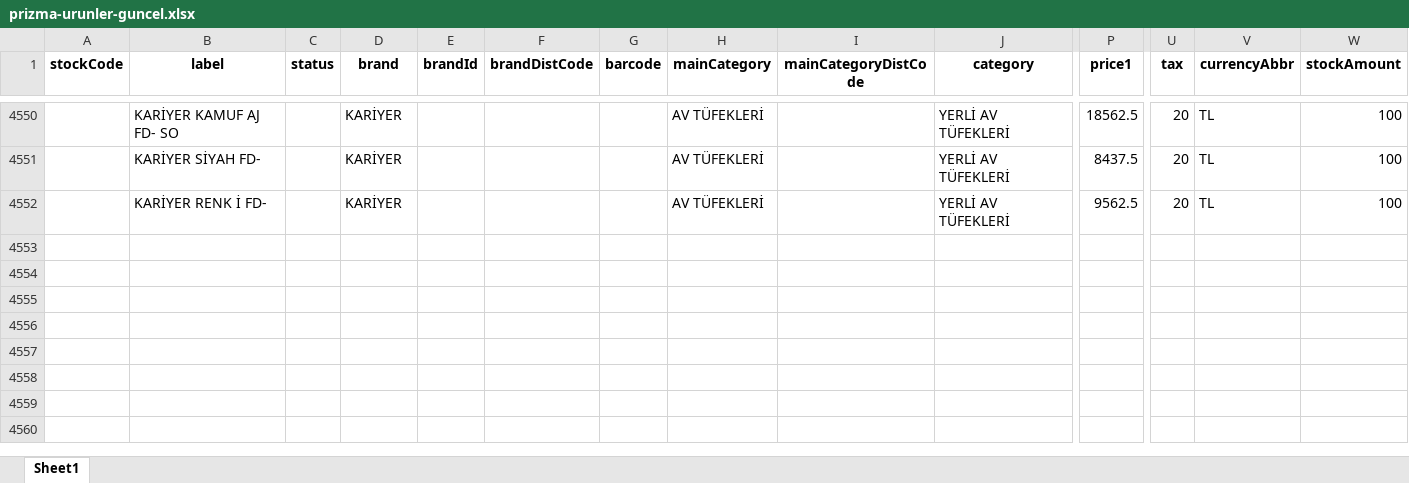
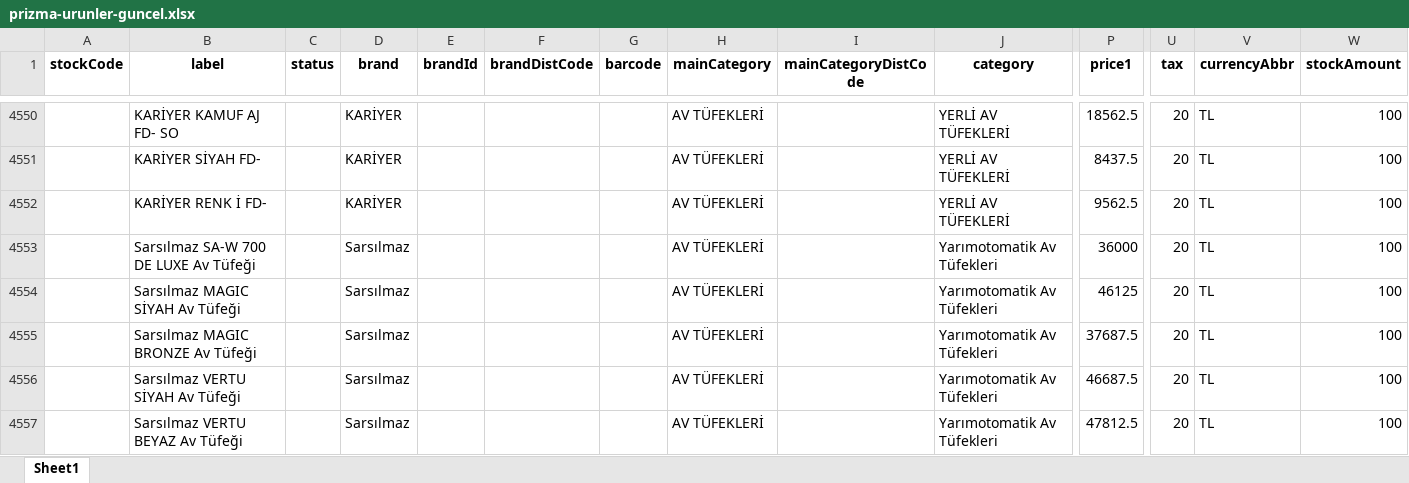
Before and after one commit to buminstudios/prizma-av-bayi-entegrasyon, an Excel workbook: prizma-urunler-guncel.xlsx, sheet Sheet1, drawn as a sheet; only a part is shown, gaps mark what is left out; values as stored, in another font and other column widths than the file's, no borders; rows hold the shown columns only; the diff covers the shown part only; the diff names each change by its address in the sheet, - before the commit and + after, or states it on an @@ line.

Commit message:
Update Sarsılmaz prices from 1.05.2026 list + add Drone Killer DK12 series

```diff
--- a/prizma-urunler-guncel.xlsx (sheet Sheet1)
+++ b/prizma-urunler-guncel.xlsx (sheet Sheet1)
+row 4553:  | Sarsılmaz SA-W 700 DE LUXE Av Tüfeği |  | Sarsılmaz |  |  |  | AV TÜFEKLERİ |  | Yarımotomatik Av Tüfekleri | 36000 | 20 | TL | 100
+row 4554:  | Sarsılmaz MAGIC SİYAH Av Tüfeği |  | Sarsılmaz |  |  |  | AV TÜFEKLERİ |  | Yarımotomatik Av Tüfekleri | 46125 | 20 | TL | 100
+row 4555:  | Sarsılmaz MAGIC BRONZE Av Tüfeği |  | Sarsılmaz |  |  |  | AV TÜFEKLERİ |  | Yarımotomatik Av Tüfekleri | 37687.5 | 20 | TL | 100
+row 4556:  | Sarsılmaz VERTU SİYAH Av Tüfeği |  | Sarsılmaz |  |  |  | AV TÜFEKLERİ |  | Yarımotomatik Av Tüfekleri | 46687.5 | 20 | TL | 100
+row 4557:  | Sarsılmaz VERTU BEYAZ Av Tüfeği |  | Sarsılmaz |  |  |  | AV TÜFEKLERİ |  | Yarımotomatik Av Tüfekleri | 47812.5 | 20 | TL | 100
```
Also changed, not shown: 5 added rows and 12 edited cells elsewhere in this sheet, 2 other files.
